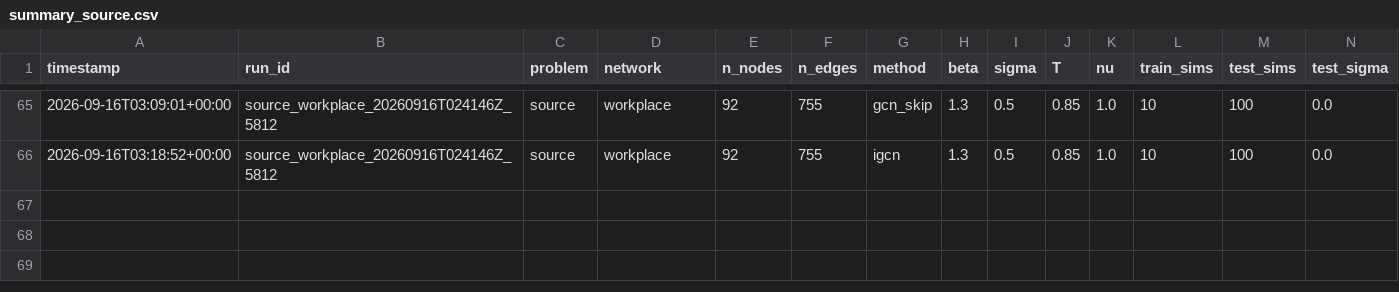
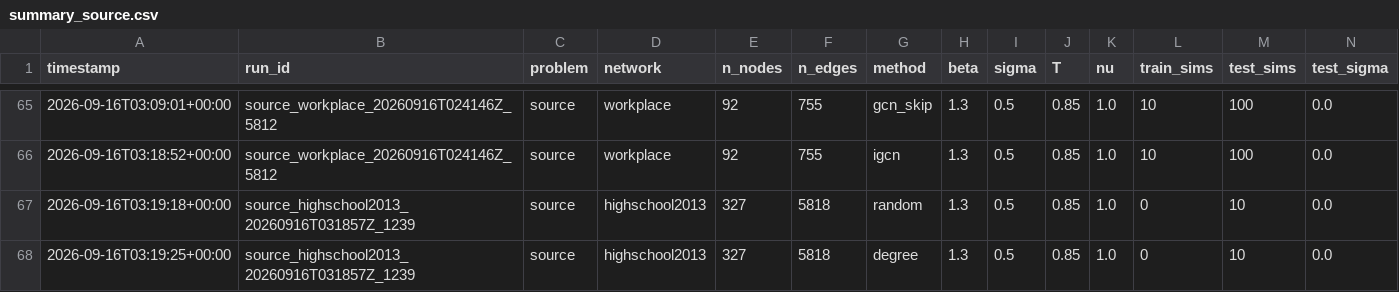
Before and after one commit to vinhqdang/trace_e, a CSV file: results/summary_source.csv, drawn as a sheet; only a part is shown, gaps mark what is left out; rows hold the shown columns only; the diff names each change by its address in the sheet, - before the commit and + after, or states it on an @@ line.

```diff
--- a/results/summary_source.csv
+++ b/results/summary_source.csv
+row 67: 2026-09-16T03:19:18+00:00 | source_highschool2013_20260916T031857Z_1239 | source | highschool2013 | 327 | 5818 | random | 1.3 | 0.5 | 0.85 | 1.0 | 0 | 10 | 0.0
+row 68: 2026-09-16T03:19:25+00:00 | source_highschool2013_20260916T031857Z_1239 | source | highschool2013 | 327 | 5818 | degree | 1.3 | 0.5 | 0.85 | 1.0 | 0 | 10 | 0.0
```
Also changed, not shown: results/summary_sequential.csv, 8 other files.
